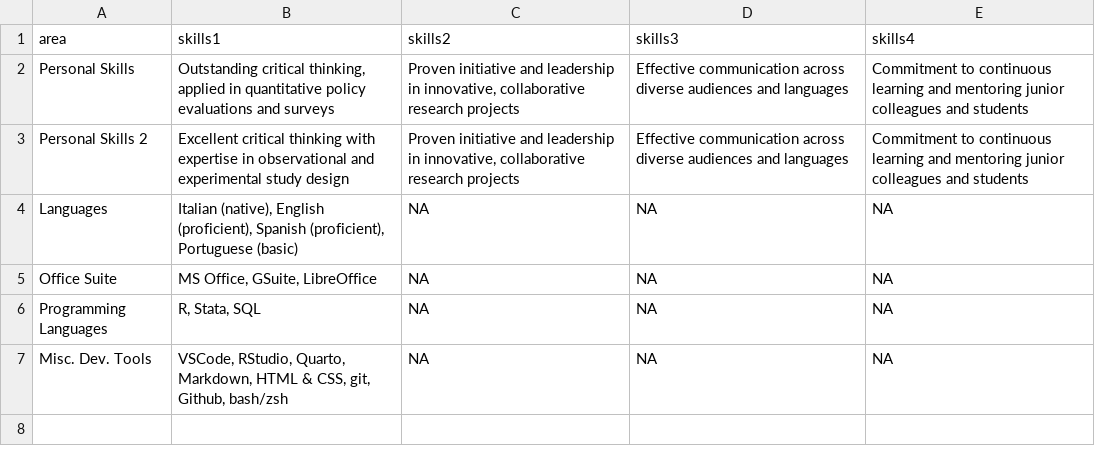
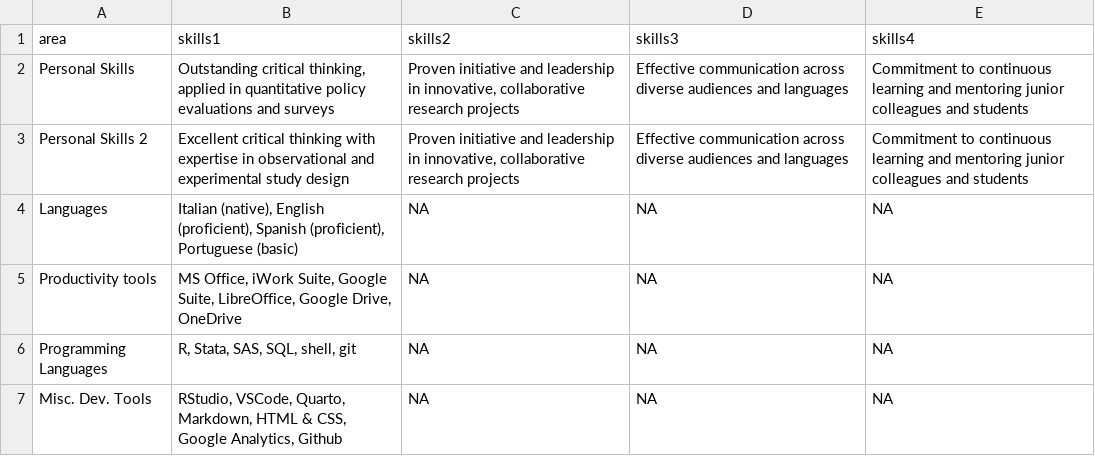
Before and after one commit to Lulliter/cv_typst, a CSV file: data/skill.csv, drawn as a sheet.

```diff
--- a/data/skill.csv
+++ b/data/skill.csv
@@ -4,4 +4,4 @@ Personal Skills 2, "Excellent critical thinking with expertise in observational
 Languages,"Italian (native), English (proficient), Spanish (proficient), Portuguese (basic)",NA,NA,NA
-Office Suite,"MS Office, GSuite, LibreOffice",NA,NA,NA
-Programming Languages,"R, Stata, SQL",NA,NA,NA
-Misc. Dev. Tools,"VSCode, RStudio, Quarto, Markdown, HTML & CSS, git, Github, bash/zsh",NA,NA,NA
+Productivity tools,"MS Office, iWork Suite, Google Suite, LibreOffice, Google Drive, OneDrive",NA,NA,NA
+Programming Languages,"R, Stata, SAS, SQL, shell, git",NA,NA,NA
+Misc. Dev. Tools,"RStudio, VSCode, Quarto, Markdown, HTML & CSS, Google Analytics, Github",NA,NA,NA
```
Also changed, not shown: data/projects.csv, data/projects2.csv, 10 other files.
